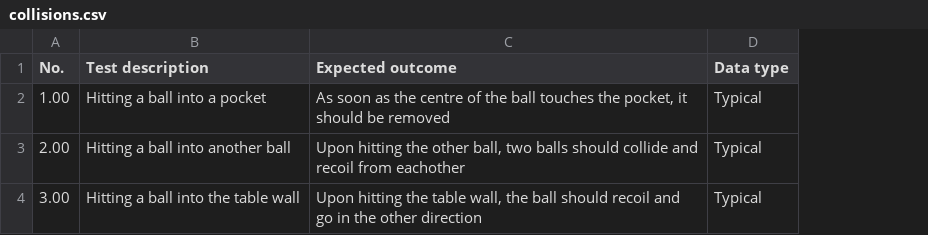
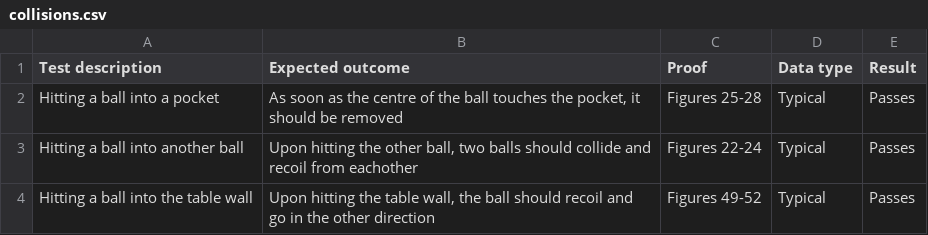
Before and after one commit to max-kov/cs-project, a CSV file: tables/collisions.csv, drawn as a sheet; removed rows and columns are numbered as before the commit, all else as after; the diff names each change by its address in the sheet, - before the commit and + after, or states it on an @@ line.

```diff
--- a/tables/collisions.csv
+++ b/tables/collisions.csv
-column A (No.), rows 2-4: 1.00 | 2.00 | 3.00
+column C (Proof), rows 2-4: Figures 25-28 | Figures 22-24 | Figures 49-52
+column E (Result), rows 2-4: all Passes
```
Also changed, not shown: tables/game_rules.csv, tables/gui.csv, 27 other files.
